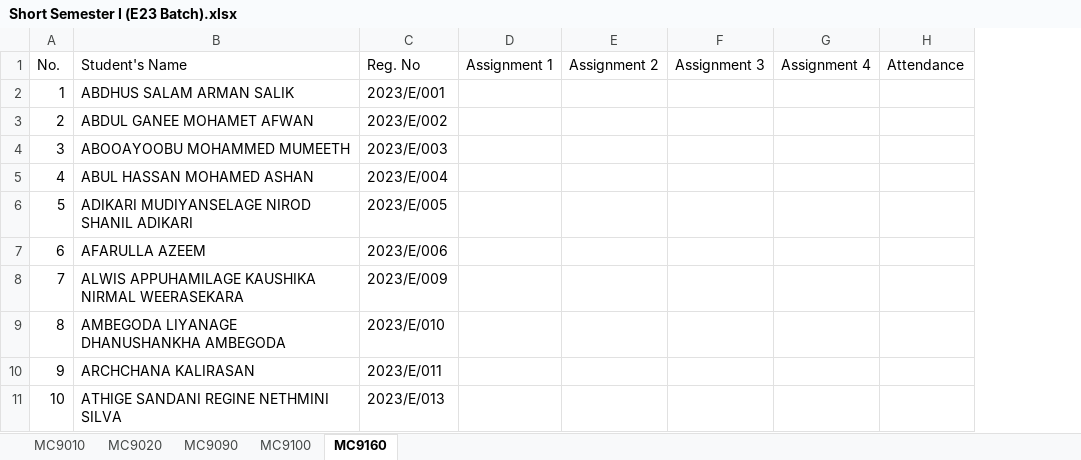
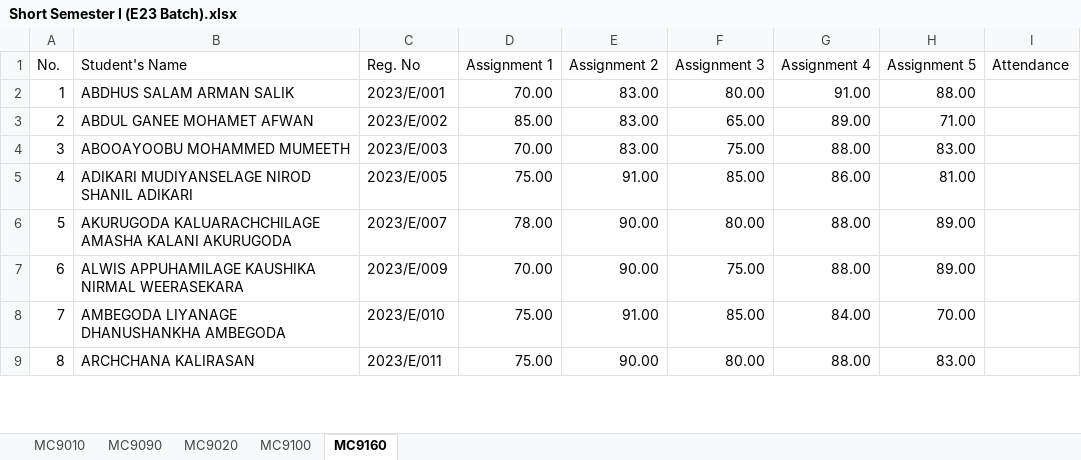
Before and after one commit to IDSFoE/MC3020_Attendance, an Excel workbook: Short Semester I (E23 Batch).xlsx, sheet MC9160, drawn as a sheet; only a part is shown; values as stored, in another font and other column widths than the file's, no cell formats; removed rows and columns are numbered as before the commit, all else as after; the diff covers the shown part only; the diff names each change by its address in the sheet, - before the commit and + after, or states it on an @@ line.

```diff
--- a/Short Semester I (E23 Batch).xlsx (sheet MC9160)
+++ b/Short Semester I (E23 Batch).xlsx (sheet MC9160)
@@ sheet tab order changed: MC9010 | MC9090 | MC9020 | MC9100 | MC9160 @@
+column H (Assignment 5), rows 2-5: 88.00 | 71.00 | 83.00 | 81.00; rows 7-9: 89.00 | 70.00 | 83.00
-D2 (Assignment 1): (empty)
+D2 (Assignment 1): 70.00
-E2:E4 (Assignment 2): (empty)
+E2:E4 (Assignment 2): 83.00
-F2 (Assignment 3): (empty)
+F2 (Assignment 3): 80.00
-G2 (Assignment 4): (empty)
+G2 (Assignment 4): 91.00
-D3 (Assignment 1): (empty)
+D3 (Assignment 1): 85.00
-F3 (Assignment 3): (empty)
+F3 (Assignment 3): 65.00
-G3 (Assignment 4): (empty)
+G3 (Assignment 4): 89.00
-D4 (Assignment 1): (empty)
+D4 (Assignment 1): 70.00
-F4 (Assignment 3): (empty)
+F4 (Assignment 3): 75.00
-G4 (Assignment 4): (empty)
+G4 (Assignment 4): 88.00
-row 5: 4 | ABUL HASSAN MOHAMED ASHAN | 2023/E/004
@@ column A (No.) renumbered between rows 5 and 168 @@
-D5 (Assignment 1): (empty)
+D5 (Assignment 1): 75.00
-E5 (Assignment 2): (empty)
+E5 (Assignment 2): 91.00
-F5 (Assignment 3): (empty)
+F5 (Assignment 3): 85.00
-G5 (Assignment 4): (empty)
+G5 (Assignment 4): 86.00
-row 7: 6 | AFARULLA AZEEM | 2023/E/006
+row 6: 5 | AKURUGODA KALUARACHCHILAGE AMASHA KALANI AKURUGODA | 2023/E/007 | 78.00 | 90.00 | 80.00 | 88.00 | 89.00
-D7 (Assignment 1): (empty)
+D7 (Assignment 1): 70.00
-E7 (Assignment 2): (empty)
+E7 (Assignment 2): 90.00
-F7 (Assignment 3): (empty)
+F7 (Assignment 3): 75.00
-G7 (Assignment 4): (empty)
+G7 (Assignment 4): 88.00
-D8:D9 (Assignment 1): (empty)
+D8:D9 (Assignment 1): 75.00
-E8 (Assignment 2): (empty)
+E8 (Assignment 2): 91.00
-F8 (Assignment 3): (empty)
+F8 (Assignment 3): 85.00
-G8 (Assignment 4): (empty)
+G8 (Assignment 4): 84.00
-E9 (Assignment 2): (empty)
+E9 (Assignment 2): 90.00
-F9 (Assignment 3): (empty)
+F9 (Assignment 3): 80.00
-G9 (Assignment 4): (empty)
+G9 (Assignment 4): 88.00
-row 11: 10 | ATHIGE SANDANI REGINE NETHMINI SILVA | 2023/E/013
```
Also changed, not shown: 13 added rows, 15 removed rows and 604 edited cells elsewhere in this sheet, sheet MC9100, sheet MC9010, sheet MC9020, cell formats, Short Semester I (E24 Batch).xlsx.
